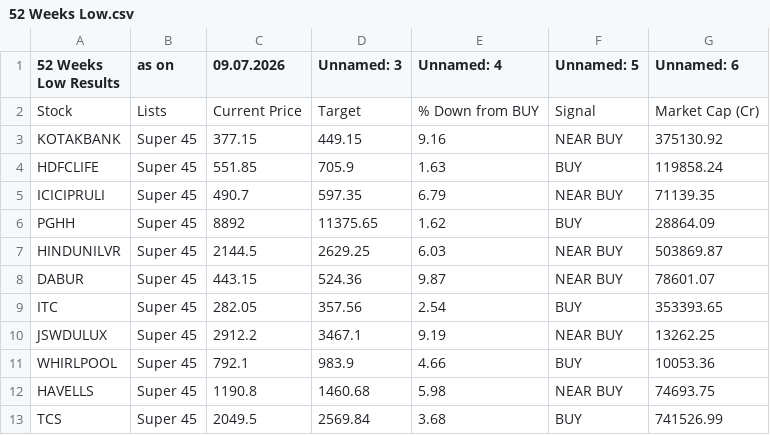
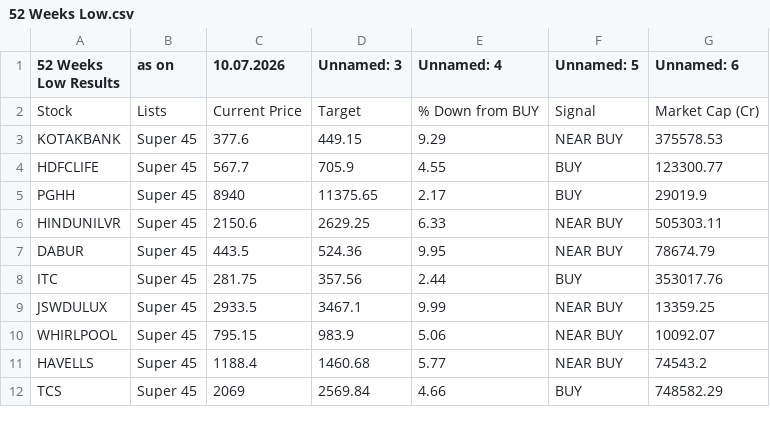
Before and after one commit to mojiburrahaman25/stock-output, a CSV file: 52 Weeks Low.csv, drawn as a sheet; only a part is shown; the diff covers the shown part only.

```diff
--- a/52 Weeks Low.csv
+++ b/52 Weeks Low.csv
@@ -1,13 +1,12 @@
-52 Weeks Low Results,as on,09.07.2026,Unnamed: 3,Unnamed: 4,Unnamed: 5,Unnamed: 6
+52 Weeks Low Results,as on,10.07.2026,Unnamed: 3,Unnamed: 4,Unnamed: 5,Unnamed: 6
 Stock,Lists,Current Price,Target,% Down from BUY,Signal,Market Cap (Cr)
-KOTAKBANK,Super 45,377.15,449.15,9.16,NEAR BUY,375130.92
-HDFCLIFE,Super 45,551.85,705.9,1.63,BUY,119858.24
-ICICIPRULI,Super 45,490.7,597.35,6.79,NEAR BUY,71139.35
-PGHH,Super 45,8892,11375.65,1.62,BUY,28864.09
-HINDUNILVR,Super 45,2144.5,2629.25,6.03,NEAR BUY,503869.87
-DABUR,Super 45,443.15,524.36,9.87,NEAR BUY,78601.07
-ITC,Super 45,282.05,357.56,2.54,BUY,353393.65
-JSWDULUX,Super 45,2912.2,3467.1,9.19,NEAR BUY,13262.25
-WHIRLPOOL,Super 45,792.1,983.9,4.66,BUY,10053.36
-HAVELLS,Super 45,1190.8,1460.68,5.98,NEAR BUY,74693.75
-TCS,Super 45,2049.5,2569.84,3.68,BUY,741526.99
+KOTAKBANK,Super 45,377.6,449.15,9.29,NEAR BUY,375578.53
+HDFCLIFE,Super 45,567.7,705.9,4.55,BUY,123300.77
+PGHH,Super 45,8940,11375.65,2.17,BUY,29019.9
+HINDUNILVR,Super 45,2150.6,2629.25,6.33,NEAR BUY,505303.11
+DABUR,Super 45,443.5,524.36,9.95,NEAR BUY,78674.79
+ITC,Super 45,281.75,357.56,2.44,BUY,353017.76
+JSWDULUX,Super 45,2933.5,3467.1,9.99,NEAR BUY,13359.25
+WHIRLPOOL,Super 45,795.15,983.9,5.06,NEAR BUY,10092.07
+HAVELLS,Super 45,1188.4,1460.68,5.77,NEAR BUY,74543.2
+TCS,Super 45,2069,2569.84,4.66,BUY,748582.29
```
Also changed, not shown: 3 removed rows and 16 edited cells elsewhere in this file, 67 ka Funda.csv, BUY List.csv, 6 other files.
